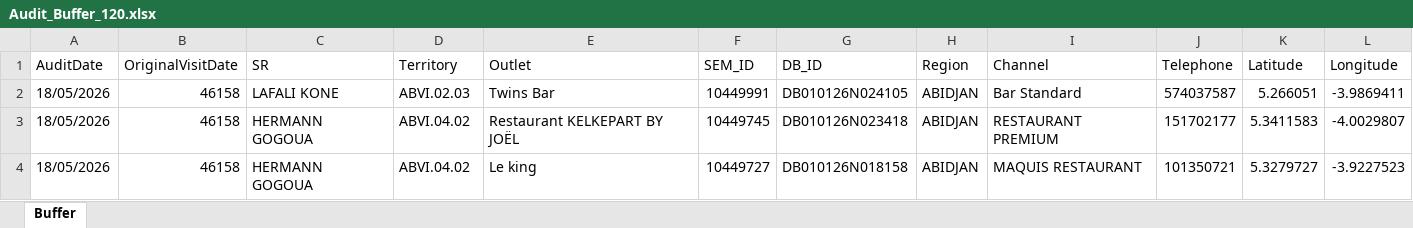
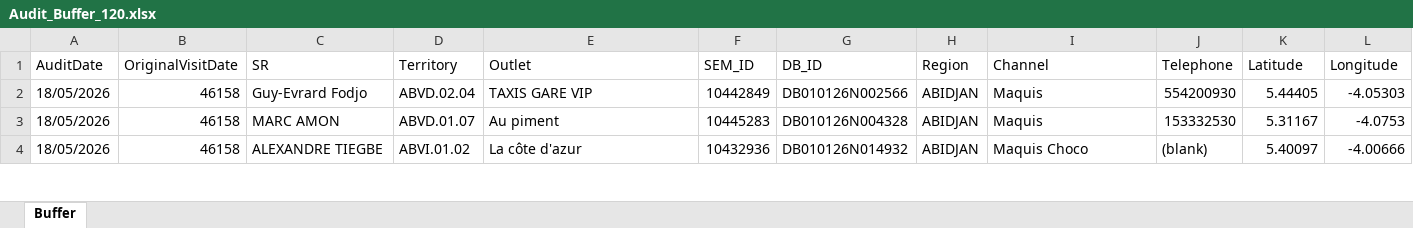
Before and after one commit to creativestrategydigital/insight-script-optimization, an Excel workbook: Audit_Buffer_120.xlsx, sheet Buffer, drawn as a sheet; only a part is shown; values as stored, in another font and other column widths than the file's, no borders; the diff covers the shown part only; the diff names each change by its address in the sheet, - before the commit and + after, or states it on an @@ line.

```diff
--- a/Audit_Buffer_120.xlsx (sheet Buffer)
+++ b/Audit_Buffer_120.xlsx (sheet Buffer)
-C2 (SR): LAFALI KONE
+C2 (SR): Guy-Evrard Fodjo
-D2 (Territory): ABVI.02.03
+D2 (Territory): ABVD.02.04
-E2 (Outlet): Twins Bar
+E2 (Outlet): TAXIS GARE VIP
-F2 (SEM_ID): 10449991
+F2 (SEM_ID): 10442849
-G2 (DB_ID): DB010126N024105
+G2 (DB_ID): DB010126N002566
-I2 (Channel): Bar Standard
+I2 (Channel): Maquis
-J2 (Telephone): 574037587
+J2 (Telephone): 554200930
-K2 (Latitude): 5.266051
+K2 (Latitude): 5.44405
-L2 (Longitude): -3.9869411
+L2 (Longitude): -4.05303
-C3 (SR): HERMANN GOGOUA
+C3 (SR): MARC AMON
-D3 (Territory): ABVI.04.02
+D3 (Territory): ABVD.01.07
-E3 (Outlet): Restaurant KELKEPART BY JOËL
+E3 (Outlet): Au piment
-F3 (SEM_ID): 10449745
+F3 (SEM_ID): 10445283
-G3 (DB_ID): DB010126N023418
+G3 (DB_ID): DB010126N004328
-I3 (Channel): RESTAURANT PREMIUM
+I3 (Channel): Maquis
-J3 (Telephone): 151702177
+J3 (Telephone): 153332530
-K3 (Latitude): 5.3411583
+K3 (Latitude): 5.31167
-L3 (Longitude): -4.0029807
+L3 (Longitude): -4.0753
-C4 (SR): HERMANN GOGOUA
+C4 (SR): ALEXANDRE TIEGBE
-D4 (Territory): ABVI.04.02
+D4 (Territory): ABVI.01.02
-E4 (Outlet): Le king
+E4 (Outlet): La côte d'azur
-F4 (SEM_ID): 10449727
+F4 (SEM_ID): 10432936
-G4 (DB_ID): DB010126N018158
+G4 (DB_ID): DB010126N014932
-I4 (Channel): MAQUIS RESTAURANT
+I4 (Channel): Maquis Choco
-J4 (Telephone): 101350721
+J4 (Telephone): (blank)
-K4 (Latitude): 5.3279727
+K4 (Latitude): 5.40097
-L4 (Longitude): -3.9227523
+L4 (Longitude): -4.00666
```
Also changed, not shown: 40 added rows, 40 removed rows and 555 edited cells elsewhere in this sheet, Audit_Main_400.xlsx, 3 other files.
